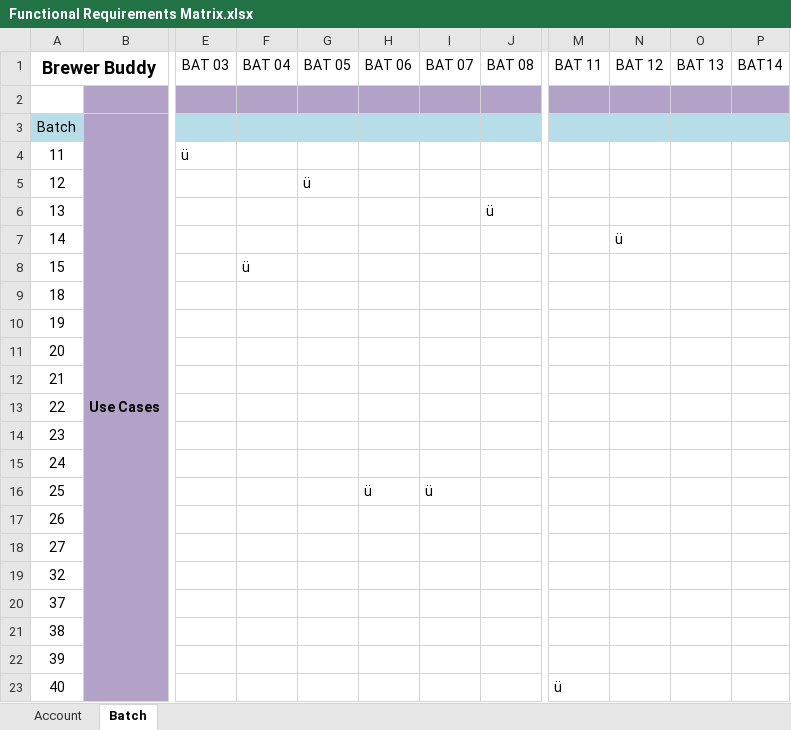
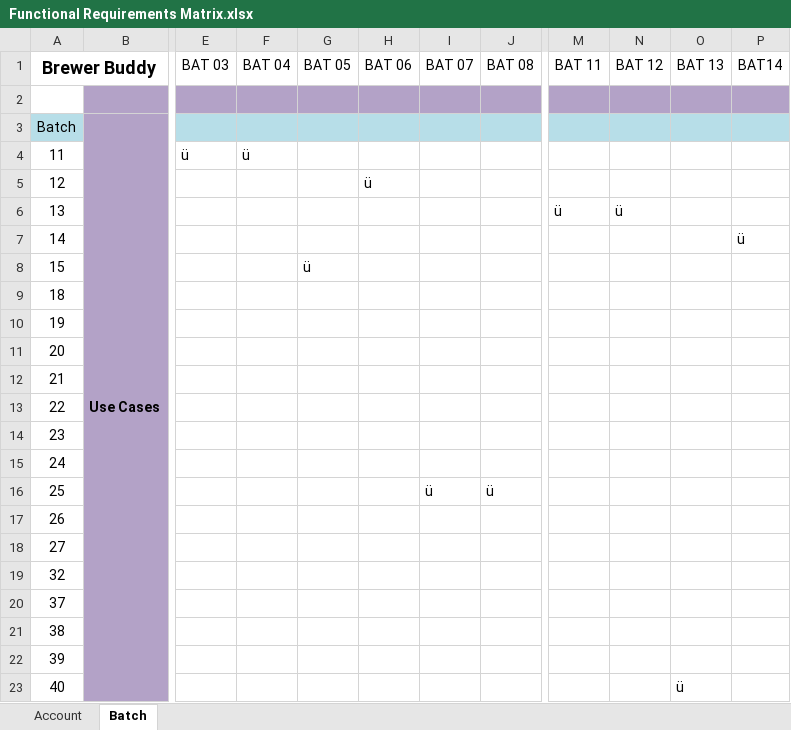
Before and after one commit to geekpgh/mastersproject, an Excel workbook: design/Functional Requirements Matrix.xlsx, sheet Batch, drawn as a sheet; only a part is shown, gaps mark what is left out; values as stored, in another font and other column widths than the file's, no borders; the diff names each change by its address in the sheet, - before the commit and + after, or states it on an @@ line.

```diff
--- a/design/Functional Requirements Matrix.xlsx (sheet Batch)
+++ b/design/Functional Requirements Matrix.xlsx (sheet Batch)
-F4: (empty)
+F4: ü
-G5: ü
+G5: (empty)
-H5: (empty)
+H5: ü
-J6: ü
+J6: (empty)
-M6: (empty)
+M6: ü
-N6: (empty)
+N6: ü
-N7: ü
+N7: (empty)
-P7: (empty)
+P7: ü
-F8: ü
+F8: (empty)
-G8: (empty)
+G8: ü
-H16: ü
+H16: (empty)
-J16: (empty)
+J16: ü
-M23: ü
+M23: (empty)
-O23: (empty)
+O23: ü
```
Also changed, not shown: sheet Account, 2 other files.
